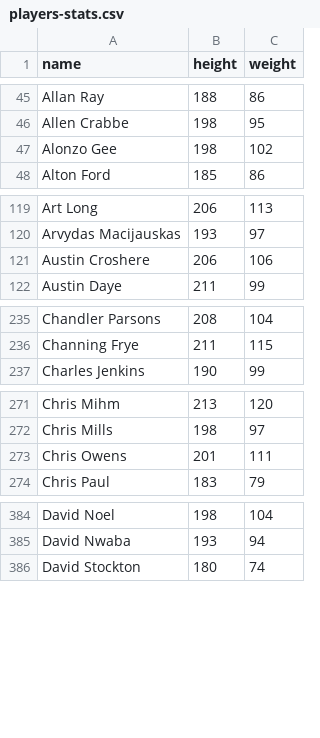
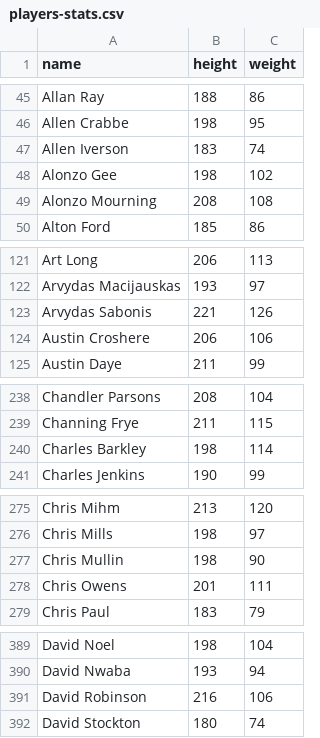
Before and after one commit to AndreLovichi/nsi-resources, a CSV file: dist/nba/players-stats.csv, drawn as a sheet; only a part is shown, gaps mark what is left out; the diff covers the shown part only; the diff names each change by its address in the sheet, - before the commit and + after, or states it on an @@ line.

```diff
--- a/dist/nba/players-stats.csv
+++ b/dist/nba/players-stats.csv
+row 47: Allen Iverson | 183 | 74
+row 49: Alonzo Mourning | 208 | 108
+row 123: Arvydas Sabonis | 221 | 126
+row 240: Charles Barkley | 198 | 114
+row 277: Chris Mullin | 198 | 90
+row 391: David Robinson | 216 | 106
```
Also changed, not shown: 11 added rows elsewhere in this file, dist/nba/players-origin.csv, 1 other file.
